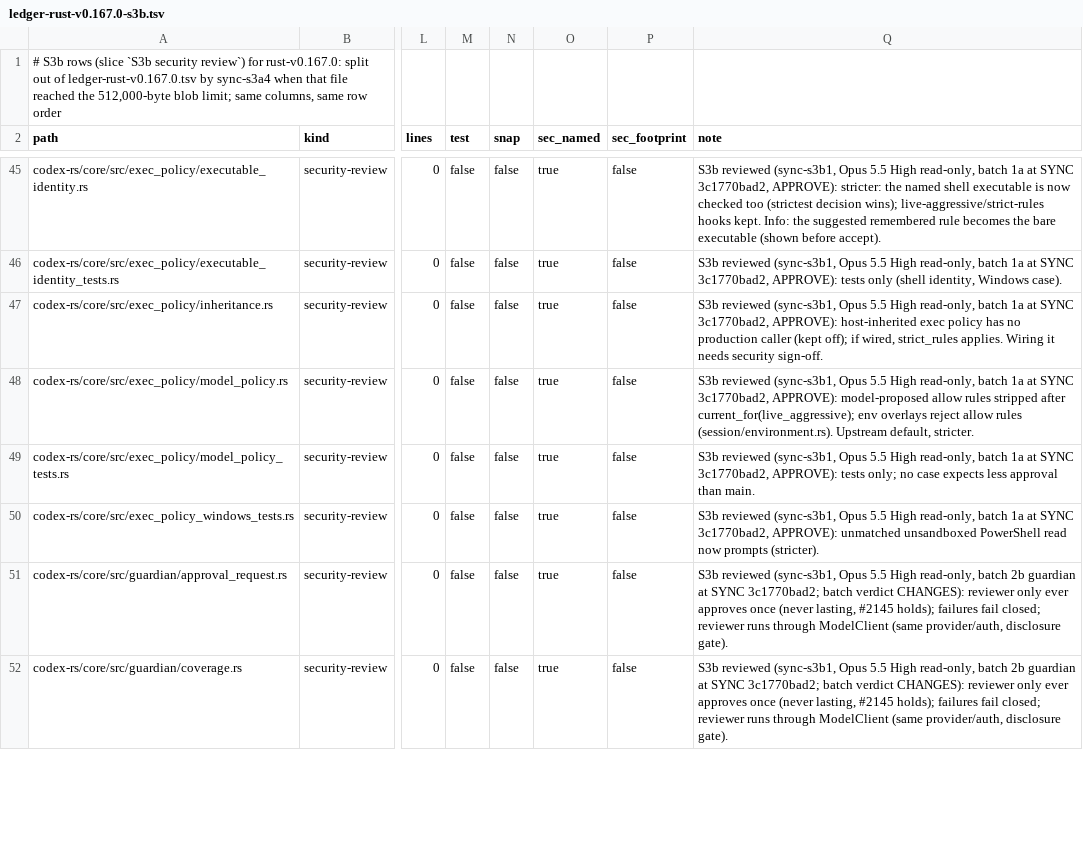
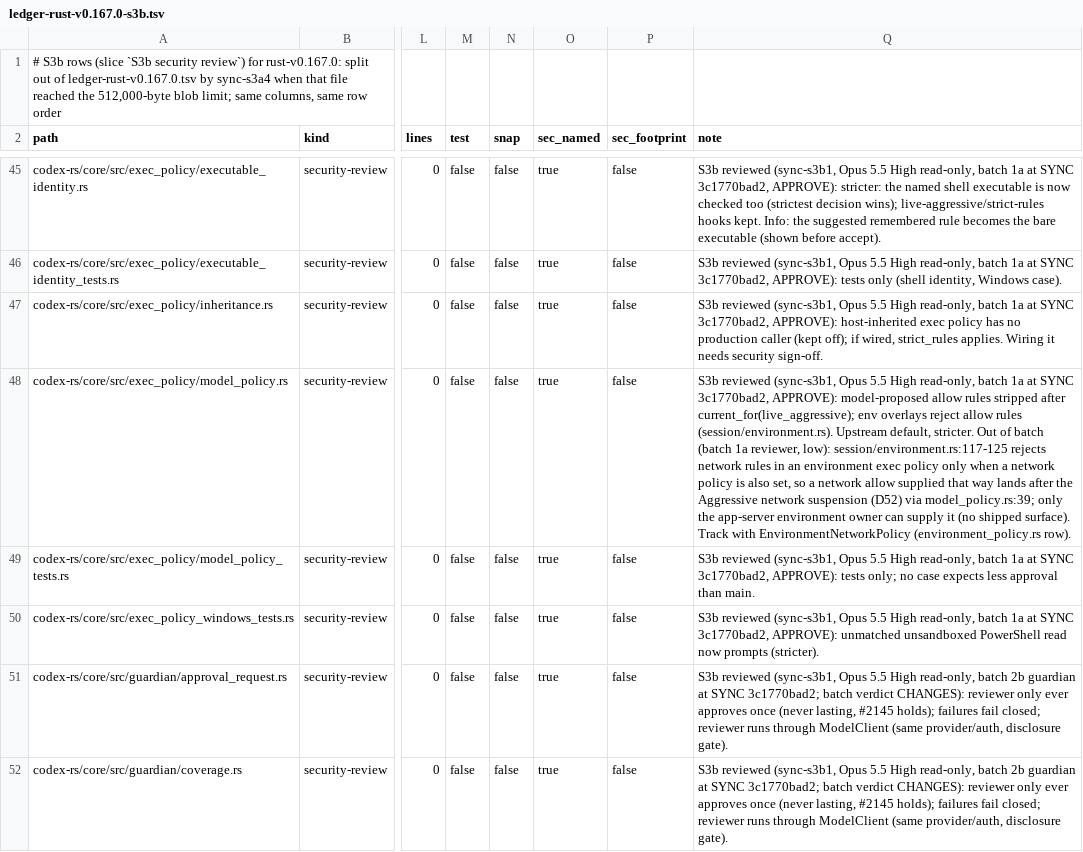
Before and after one commit to CorbanuCore/CorbanuTerminal, a TSV file: docs/management/upstreamSync/ledger-rust-v0.167.0-s3b.tsv, drawn as a sheet; only a part is shown, gaps mark what is left out; the diff covers the shown part only; the diff names each change by its address in the sheet, - before the commit and + after, or states it on an @@ line.

Commit message:
S3b ledger: review r1 (#2276): keep decision rows open, record out-of-batch items

```diff
--- a/docs/management/upstreamSync/ledger-rust-v0.167.0-s3b.tsv
+++ b/docs/management/upstreamSync/ledger-rust-v0.167.0-s3b.tsv
-Q48 (note): …default, stricter.
+Q48 (note): …default, stricter. Out of batch (batch 1a reviewer, low): session/environment.rs:117-125 rejects network rules in an environment exec policy only when a network policy is also set, so a network allow supplied that way lands after the Aggressive network suspension (D52) via model_policy.rs:39; only the app-server environment owner can supply it (no shipped surface). Track with EnvironmentNetworkPolicy (environment_policy.rs row).
```
Also changed, not shown: 9 edited cells elsewhere in this file.
